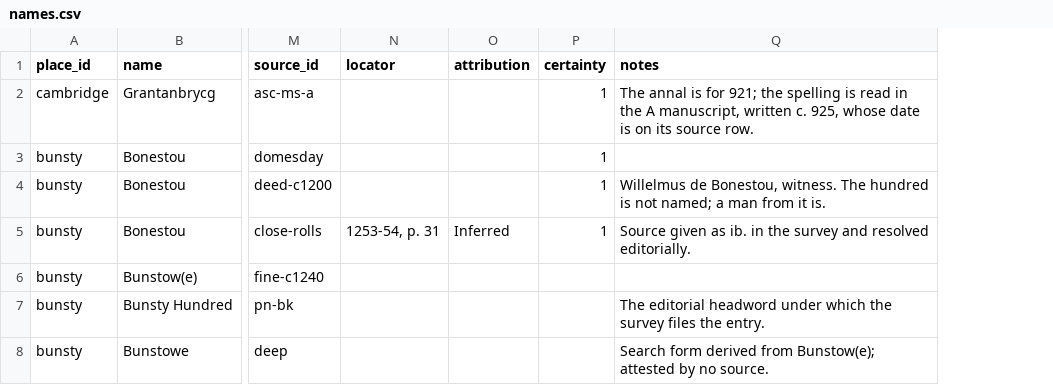
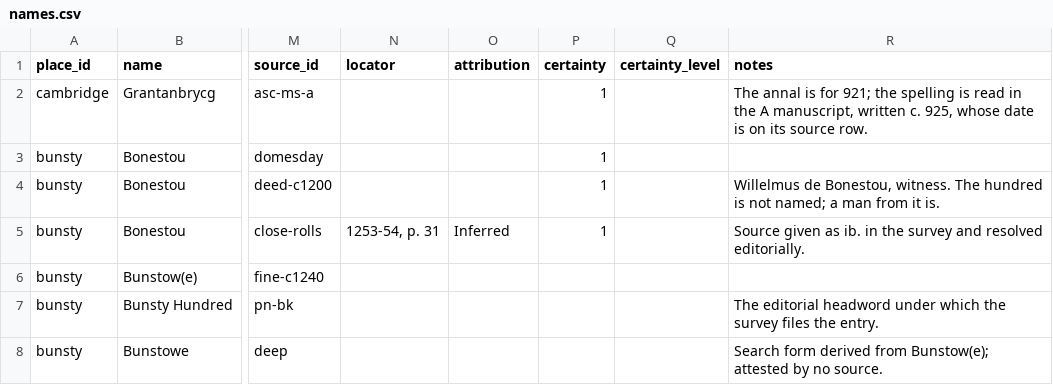
Before and after one commit to pelagios/place-attestation-ontology, a CSV file: schemas/tables/examples/survey/names.csv, drawn as a sheet; only a part is shown, gaps mark what is left out; the diff names each change by its address in the sheet, - before the commit and + after, or states it on an @@ line.

```diff
--- a/schemas/tables/examples/survey/names.csv
+++ b/schemas/tables/examples/survey/names.csv
+column Q (certainty_level), empty
```
Also changed, not shown: schemas/tables/examples/customs/names.csv, schemas/tables/examples/survey/relations.csv, 19 other files.
